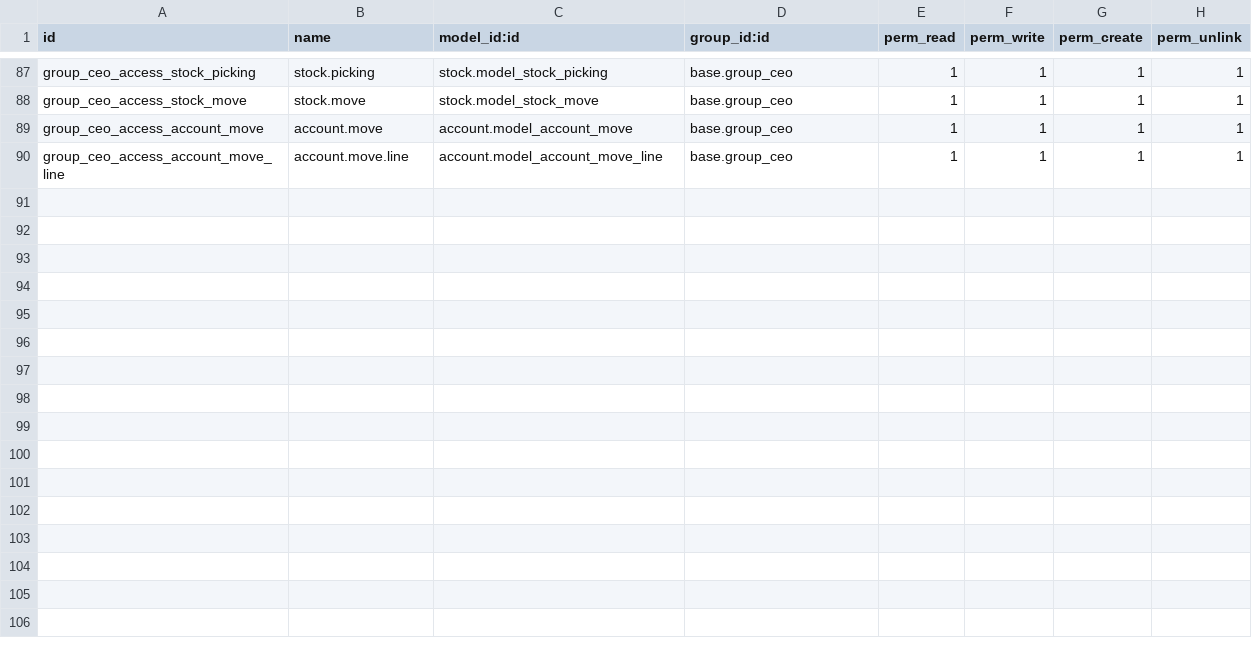
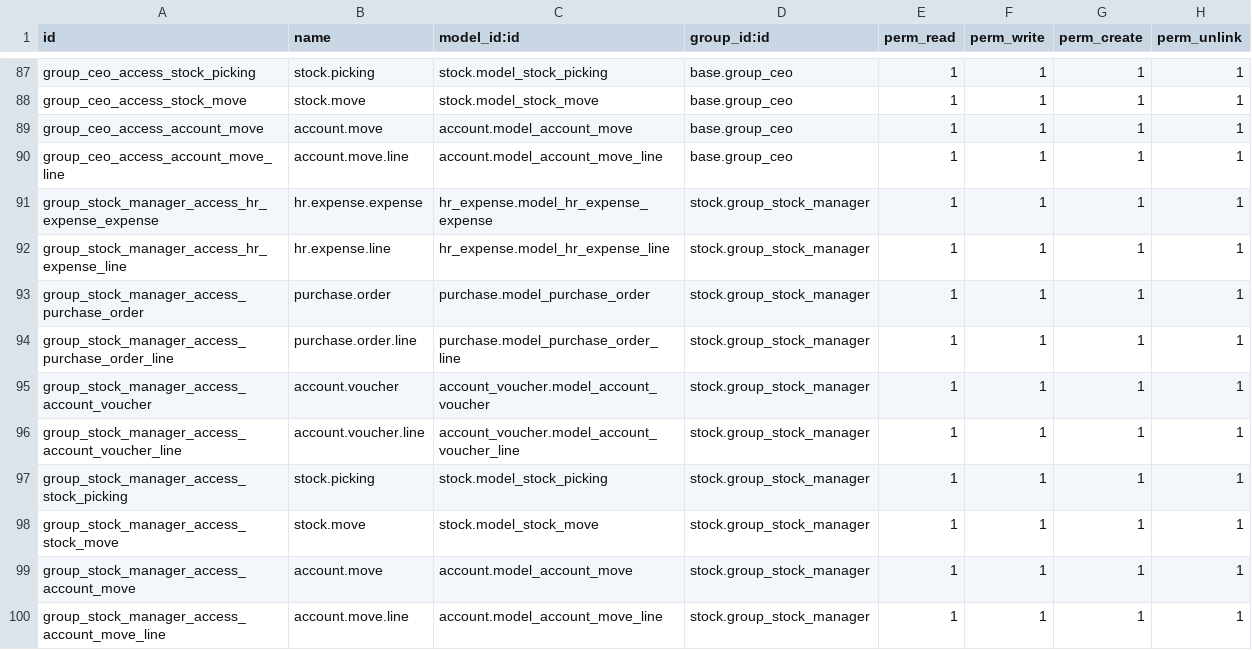
Before and after one commit to chengdh/custom_security, a CSV file: security/ir.model.access.csv, drawn as a sheet; only a part is shown, gaps mark what is left out; the diff names each change by its address in the sheet, - before the commit and + after, or states it on an @@ line.

```diff
--- a/security/ir.model.access.csv
+++ b/security/ir.model.access.csv
+row 91: group_stock_manager_access_hr_expense_expense | hr.expense.expense | hr_expense.model_hr_expense_expense | stock.group_stock_manager | 1 | 1 | 1 | 1
+row 92: group_stock_manager_access_hr_expense_line | hr.expense.line | hr_expense.model_hr_expense_line | stock.group_stock_manager | 1 | 1 | 1 | 1
+row 93: group_stock_manager_access_purchase_order | purchase.order | purchase.model_purchase_order | stock.group_stock_manager | 1 | 1 | 1 | 1
+row 94: group_stock_manager_access_purchase_order_line | purchase.order.line | purchase.model_purchase_order_line | stock.group_stock_manager | 1 | 1 | 1 | 1
+row 95: group_stock_manager_access_account_voucher | account.voucher | account_voucher.model_account_voucher | stock.group_stock_manager | 1 | 1 | 1 | 1
+row 96: group_stock_manager_access_account_voucher_line | account.voucher.line | account_voucher.model_account_voucher_line | stock.group_stock_manager | 1 | 1 | 1 | 1
+row 97: group_stock_manager_access_stock_picking | stock.picking | stock.model_stock_picking | stock.group_stock_manager | 1 | 1 | 1 | 1
+row 98: group_stock_manager_access_stock_move | stock.move | stock.model_stock_move | stock.group_stock_manager | 1 | 1 | 1 | 1
+row 99: group_stock_manager_access_account_move | account.move | account.model_account_move | stock.group_stock_manager | 1 | 1 | 1 | 1
+row 100: group_stock_manager_access_account_move_line | account.move.line | account.model_account_move_line | stock.group_stock_manager | 1 | 1 | 1 | 1
```
Also changed, not shown: 1 other file.
